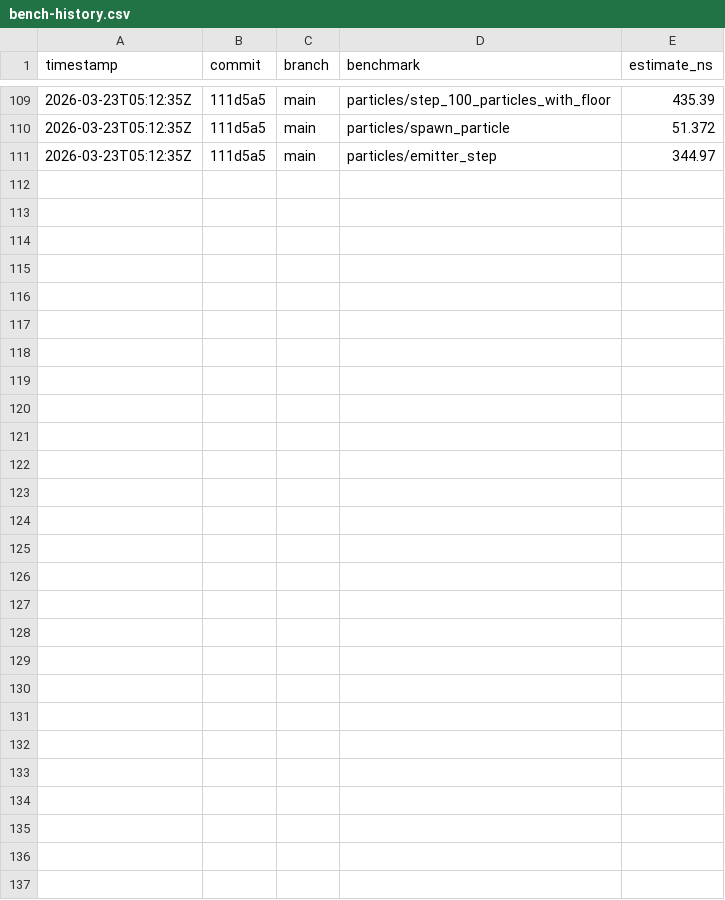
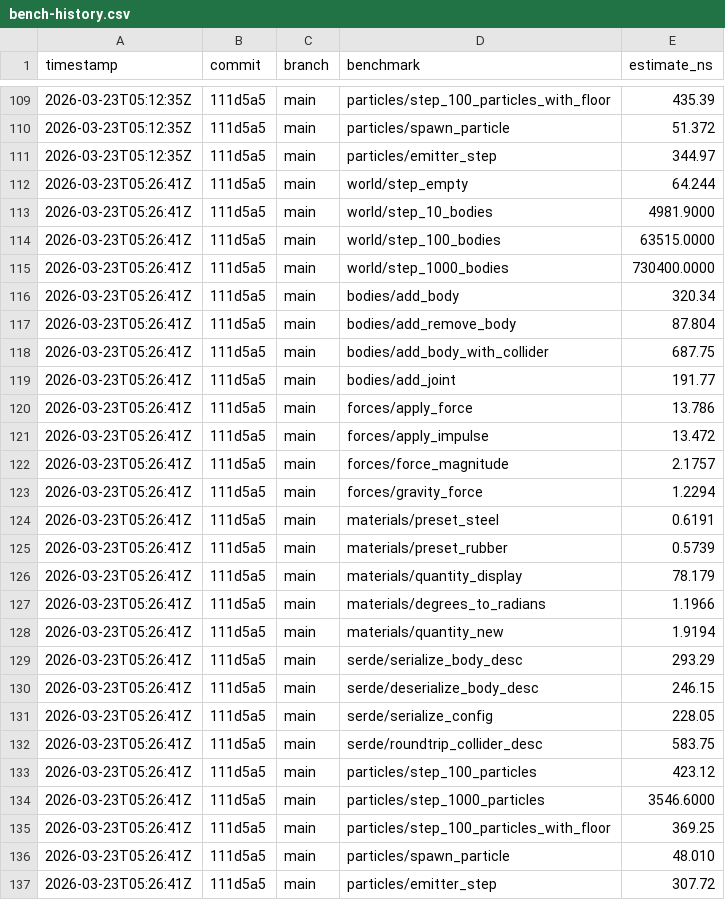
Before and after one commit to MacCracken/impetus, a CSV file: bench-history.csv, drawn as a sheet; only a part is shown, gaps mark what is left out; the diff names each change by its address in the sheet, - before the commit and + after, or states it on an @@ line.

Commit message:
particle phyics optimizations

```diff
--- a/bench-history.csv
+++ b/bench-history.csv
+row 112: 2026-03-23T05:26:41Z | 111d5a5 | main | world/step_empty | 64.244
+row 113: 2026-03-23T05:26:41Z | 111d5a5 | main | world/step_10_bodies | 4981.9000
+row 114: 2026-03-23T05:26:41Z | 111d5a5 | main | world/step_100_bodies | 63515.0000
+row 115: 2026-03-23T05:26:41Z | 111d5a5 | main | world/step_1000_bodies | 730400.0000
+row 116: 2026-03-23T05:26:41Z | 111d5a5 | main | bodies/add_body | 320.34
+row 117: 2026-03-23T05:26:41Z | 111d5a5 | main | bodies/add_remove_body | 87.804
+row 118: 2026-03-23T05:26:41Z | 111d5a5 | main | bodies/add_body_with_collider | 687.75
+row 119: 2026-03-23T05:26:41Z | 111d5a5 | main | bodies/add_joint | 191.77
+row 120: 2026-03-23T05:26:41Z | 111d5a5 | main | forces/apply_force | 13.786
+row 121: 2026-03-23T05:26:41Z | 111d5a5 | main | forces/apply_impulse | 13.472
+row 122: 2026-03-23T05:26:41Z | 111d5a5 | main | forces/force_magnitude | 2.1757
+row 123: 2026-03-23T05:26:41Z | 111d5a5 | main | forces/gravity_force | 1.2294
+row 124: 2026-03-23T05:26:41Z | 111d5a5 | main | materials/preset_steel | 0.6191
+row 125: 2026-03-23T05:26:41Z | 111d5a5 | main | materials/preset_rubber | 0.5739
+row 126: 2026-03-23T05:26:41Z | 111d5a5 | main | materials/quantity_display | 78.179
+row 127: 2026-03-23T05:26:41Z | 111d5a5 | main | materials/degrees_to_radians | 1.1966
+row 128: 2026-03-23T05:26:41Z | 111d5a5 | main | materials/quantity_new | 1.9194
+row 129: 2026-03-23T05:26:41Z | 111d5a5 | main | serde/serialize_body_desc | 293.29
+row 130: 2026-03-23T05:26:41Z | 111d5a5 | main | serde/deserialize_body_desc | 246.15
+row 131: 2026-03-23T05:26:41Z | 111d5a5 | main | serde/serialize_config | 228.05
+row 132: 2026-03-23T05:26:41Z | 111d5a5 | main | serde/roundtrip_collider_desc | 583.75
+row 133: 2026-03-23T05:26:41Z | 111d5a5 | main | particles/step_100_particles | 423.12
+row 134: 2026-03-23T05:26:41Z | 111d5a5 | main | particles/step_1000_particles | 3546.6000
+row 135: 2026-03-23T05:26:41Z | 111d5a5 | main | particles/step_100_particles_with_floor | 369.25
+row 136: 2026-03-23T05:26:41Z | 111d5a5 | main | particles/spawn_particle | 48.010
+row 137: 2026-03-23T05:26:41Z | 111d5a5 | main | particles/emitter_step | 307.72
```
